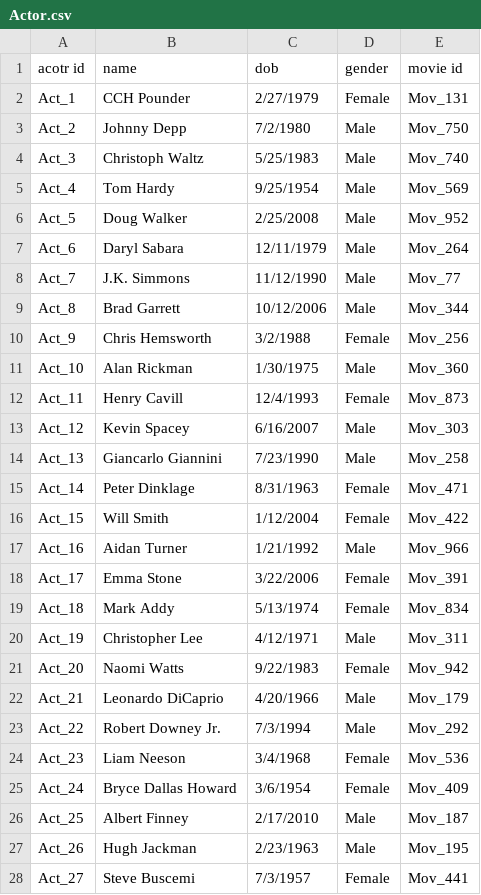
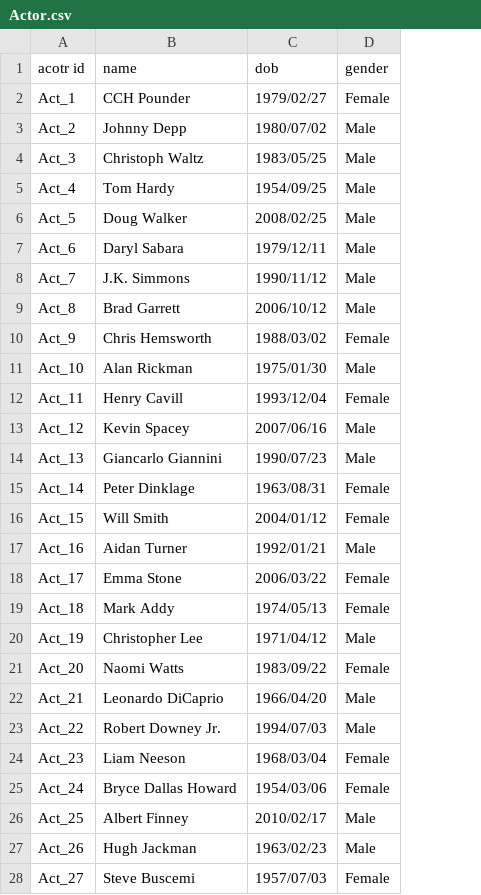
Before and after one commit to martinusalexander/cz4033, a CSV file: Actor.csv, drawn as a sheet; only a part is shown; the diff covers the shown part only; the diff names each change by its address in the sheet, - before the commit and + after, or states it on an @@ line.

```diff
--- a/Actor.csv
+++ b/Actor.csv
-column E (movie id), rows 2-28: Mov_131 | Mov_750 | Mov_740 | Mov_569 | Mov_952 | Mov_264 | Mov_77 | Mov_344 | Mov_256 | Mov_360 | Mov_873 | Mov_303 | Mov_258 | Mov_471 | Mov_422 | Mov_966 | Mov_391 | Mov_834 | Mov_311 | Mov_942 | Mov_179 | Mov_292 | Mov_536 | Mov_409 | Mov_187 | Mov_195 | Mov_441
-C2 (dob): 2/27/1979
+C2 (dob): 1979/02/27
-C3 (dob): 7/2/1980
+C3 (dob): 1980/07/02
-C4 (dob): 5/25/1983
+C4 (dob): 1983/05/25
-C5 (dob): 9/25/1954
+C5 (dob): 1954/09/25
-C6 (dob): 2/25/2008
+C6 (dob): 2008/02/25
-C7 (dob): 12/11/1979
+C7 (dob): 1979/12/11
-C8 (dob): 11/12/1990
+C8 (dob): 1990/11/12
-C9 (dob): 10/12/2006
+C9 (dob): 2006/10/12
-C10 (dob): 3/2/1988
+C10 (dob): 1988/03/02
-C11 (dob): 1/30/1975
+C11 (dob): 1975/01/30
-C12 (dob): 12/4/1993
+C12 (dob): 1993/12/04
-C13 (dob): 6/16/2007
+C13 (dob): 2007/06/16
-C14 (dob): 7/23/1990
+C14 (dob): 1990/07/23
-C15 (dob): 8/31/1963
+C15 (dob): 1963/08/31
-C16 (dob): 1/12/2004
+C16 (dob): 2004/01/12
-C17 (dob): 1/21/1992
+C17 (dob): 1992/01/21
-C18 (dob): 3/22/2006
+C18 (dob): 2006/03/22
-C19 (dob): 5/13/1974
+C19 (dob): 1974/05/13
-C20 (dob): 4/12/1971
+C20 (dob): 1971/04/12
-C21 (dob): 9/22/1983
+C21 (dob): 1983/09/22
-C22 (dob): 4/20/1966
+C22 (dob): 1966/04/20
-C23 (dob): 7/3/1994
+C23 (dob): 1994/07/03
-C24 (dob): 3/4/1968
+C24 (dob): 1968/03/04
-C25 (dob): 3/6/1954
+C25 (dob): 1954/03/06
-C26 (dob): 2/17/2010
+C26 (dob): 2010/02/17
-C27 (dob): 2/23/1963
+C27 (dob): 1963/02/23
-C28 (dob): 7/3/1957
+C28 (dob): 1957/07/03
```
Also changed, not shown: 123 edited cells elsewhere in this file, Customer.csv, Director.csv, 5 other files.
